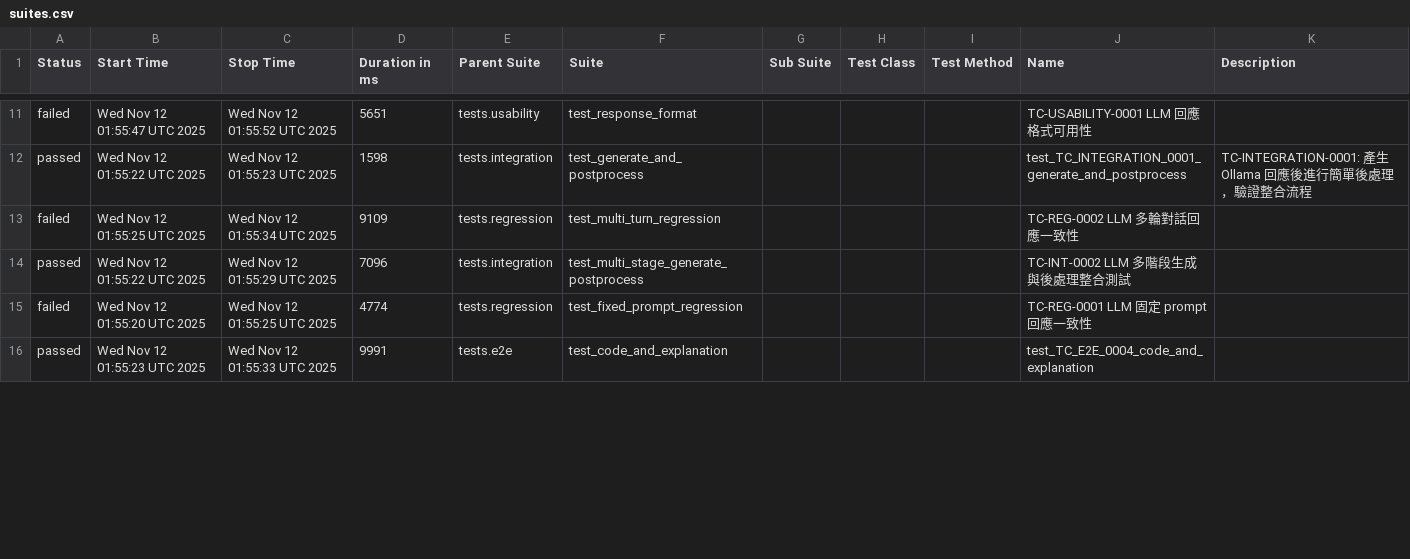
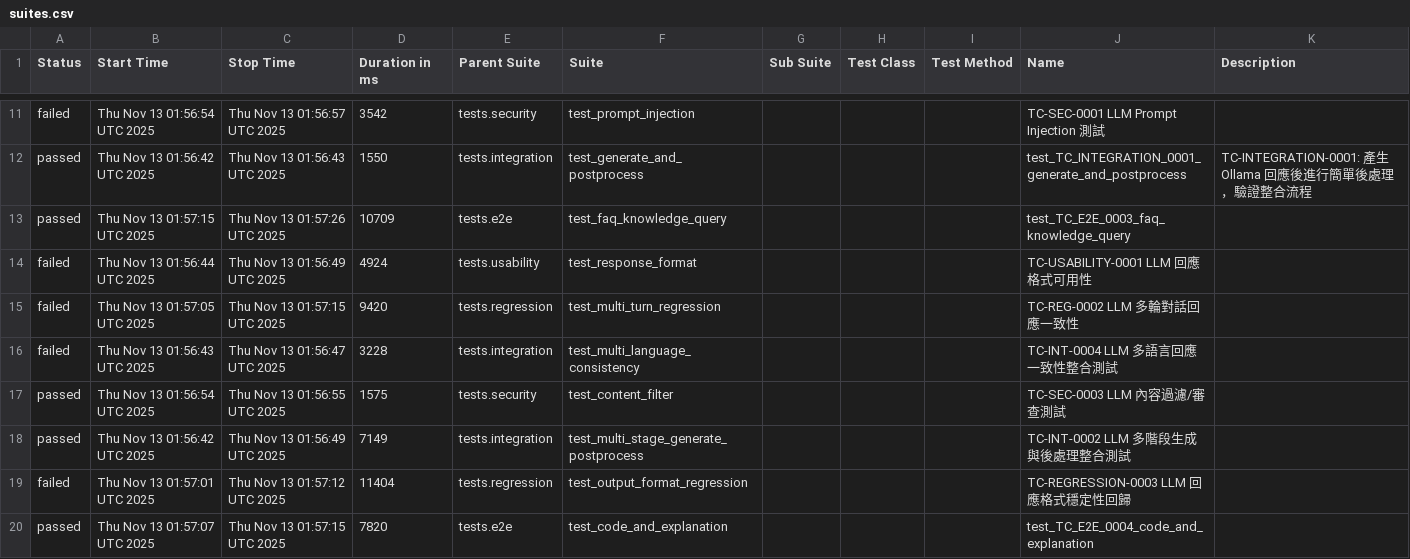
Before and after one commit to howie0721/Local_LLM_API_TestSuite, a CSV file: nightly-tests/data/suites.csv, drawn as a sheet; only a part is shown, gaps mark what is left out; the diff covers the shown part only.

```diff
--- a/nightly-tests/data/suites.csv
+++ b/nightly-tests/data/suites.csv
@@ -11,8 +11,12 @@
-"failed","Wed Nov 12 01:55:47 UTC 2025","Wed Nov 12 01:55:52 UTC 2025","5651","tests.usability","test_response_format","","","","TC-USABILITY-0001 LLM 回應格式可用性",""
-"passed","Wed Nov 12 01:55:22 UTC 2025","Wed Nov 12 01:55:23 UTC 2025","1598","tests.integration","test_generate_and_postprocess","","","","test_TC_INTEGRATION_0001_generate_and_postprocess","
-    TC-INTEGRATION-0001: 產生 Ollama 回應後進行簡單後處理，驗證整合流程
-    "
-"failed","Wed Nov 12 01:55:25 UTC 2025","Wed Nov 12 01:55:34 UTC 2025","9109","tests.regression","test_multi_turn_regression","","","","TC-REG-0002 LLM 多輪對話回應一致性",""
-"passed","Wed Nov 12 01:55:22 UTC 2025","Wed Nov 12 01:55:29 UTC 2025","7096","tests.integration","test_multi_stage_generate_postprocess","","","","TC-INT-0002 LLM 多階段生成與後處理整合測試",""
-"failed","Wed Nov 12 01:55:20 UTC 2025","Wed Nov 12 01:55:25 UTC 2025","4774","tests.regression","test_fixed_prompt_regression","","","","TC-REG-0001 LLM 固定 prompt 回應一致性",""
-"passed","Wed Nov 12 01:55:23 UTC 2025","Wed Nov 12 01:55:33 UTC 2025","9991","tests.e2e","test_code_and_explanation","","","","test_TC_E2E_0004_code_and_explanation",""
+"failed","Thu Nov 13 01:56:54 UTC 2025","Thu Nov 13 01:56:57 UTC 2025","3542","tests.security","test_prompt_injection","","","","TC-SEC-0001 LLM Prompt Injection 測試",""
+"passed","Thu Nov 13 01:56:42 UTC 2025","Thu Nov 13 01:56:43 UTC 2025","1550","tests.integration","test_generate_and_postprocess","","","","test_TC_INTEGRATION_0001_generate_and_postprocess","
+    TC-INTEGRATION-0001: 產生 Ollama 回應後進行簡單後處理，驗證整合流程
+    "
+"passed","Thu Nov 13 01:57:15 UTC 2025","Thu Nov 13 01:57:26 UTC 2025","10709","tests.e2e","test_faq_knowledge_query","","","","test_TC_E2E_0003_faq_knowledge_query",""
+"failed","Thu Nov 13 01:56:44 UTC 2025","Thu Nov 13 01:56:49 UTC 2025","4924","tests.usability","test_response_format","","","","TC-USABILITY-0001 LLM 回應格式可用性",""
+"failed","Thu Nov 13 01:57:05 UTC 2025","Thu Nov 13 01:57:15 UTC 2025","9420","tests.regression","test_multi_turn_regression","","","","TC-REG-0002 LLM 多輪對話回應一致性",""
+"failed","Thu Nov 13 01:56:43 UTC 2025","Thu Nov 13 01:56:47 UTC 2025","3228","tests.integration","test_multi_language_consistency","","","","TC-INT-0004 LLM 多語言回應一致性整合測試",""
+"passed","Thu Nov 13 01:56:54 UTC 2025","Thu Nov 13 01:56:55 UTC 2025","1575","tests.security","test_content_filter","","","","TC-SEC-0003 LLM 內容過濾/審查測試",""
+"passed","Thu Nov 13 01:56:42 UTC 2025","Thu Nov 13 01:56:49 UTC 2025","7149","tests.integration","test_multi_stage_generate_postprocess","","","","TC-INT-0002 LLM 多階段生成與後處理整合測試",""
+"failed","Thu Nov 13 01:57:01 UTC 2025","Thu Nov 13 01:57:12 UTC 2025","11404","tests.regression","test_output_format_regression","","","","TC-REGRESSION-0003 LLM 回應格式穩定性回歸",""
+"passed","Thu Nov 13 01:57:07 UTC 2025","Thu Nov 13 01:57:15 UTC 2025","7820","tests.e2e","test_code_and_explanation","","","","test_TC_E2E_0004_code_and_explanation",""
```
Also changed, not shown: 3 added rows, 7 removed rows and 29 edited cells elsewhere in this file, 55 other files.
